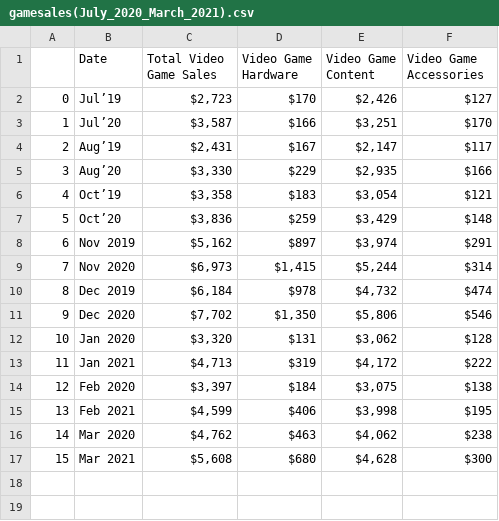
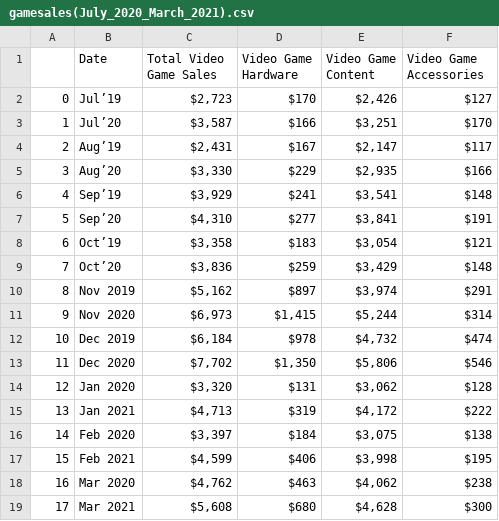
Before and after one commit to shaniaie/Exploring-the-Effects-of-COVID-19-Lockdown-Status-on-Video-Game-Trends, a CSV file: Datasets/gamesales(July_2020_March_2021).csv, drawn as a sheet; addresses are those after the commit; the diff names each change by its address in the sheet, - before the commit and + after, or states it on an @@ line.

```diff
--- a/Datasets/gamesales(July_2020_March_2021).csv
+++ b/Datasets/gamesales(July_2020_March_2021).csv
+row 6: 4 | Sep’19 | $3,929 | $241 | $3,541 | $148
+row 7: 5 | Sep’20 | $4,310 | $277 | $3,841 | $191
@@ column A renumbered from row 8 down @@
```
Also changed, not shown: Datasets/gamesales(Jan_2020_June_2020).csv, 2 other files.
